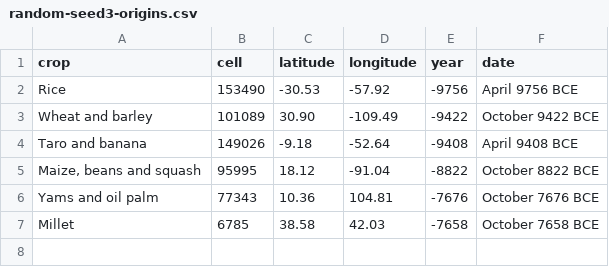
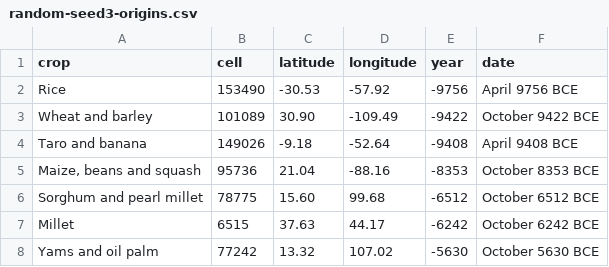
Before and after one commit to djeyprott/sim2, a CSV file: docs/stats/random-seed3-origins.csv, drawn as a sheet.

```diff
--- a/docs/stats/random-seed3-origins.csv
+++ b/docs/stats/random-seed3-origins.csv
@@ -4,4 +4,5 @@ crop,cell,latitude,longitude,year,date
 "Taro and banana",149026,-9.18,-52.64,-9408,April 9408 BCE
-"Maize, beans and squash",95995,18.12,-91.04,-8822,October 8822 BCE
-"Yams and oil palm",77343,10.36,104.81,-7676,October 7676 BCE
-"Millet",6785,38.58,42.03,-7658,October 7658 BCE
+"Maize, beans and squash",95736,21.04,-88.16,-8353,October 8353 BCE
+"Sorghum and pearl millet",78775,15.60,99.68,-6512,October 6512 BCE
+"Millet",6515,37.63,44.17,-6242,October 6242 BCE
+"Yams and oil palm",77242,13.32,107.02,-5630,October 5630 BCE
```
Also changed, not shown: docs/stats/random-seed1-herding-origins.csv, docs/stats/random-seed2-technology-events.csv, 26 other files.
